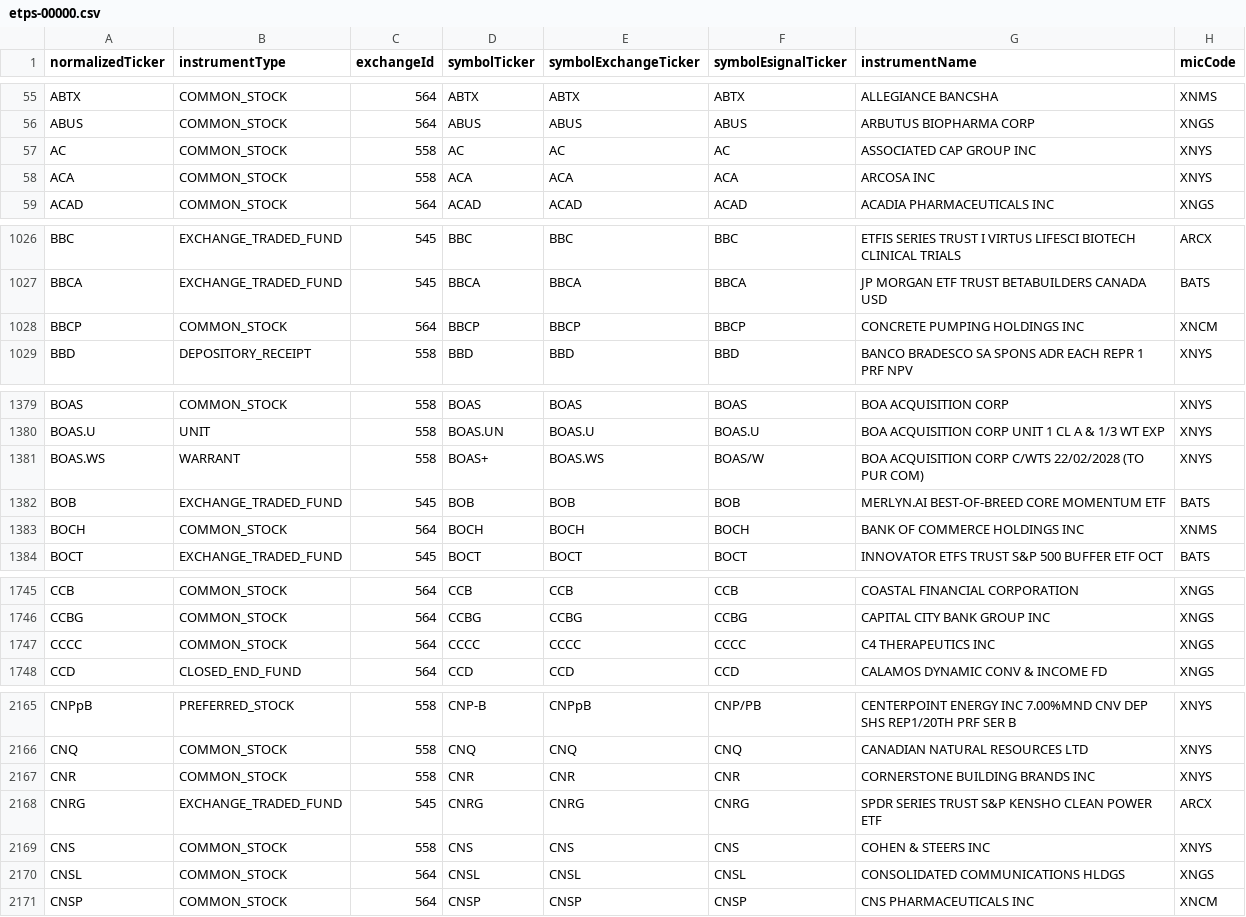
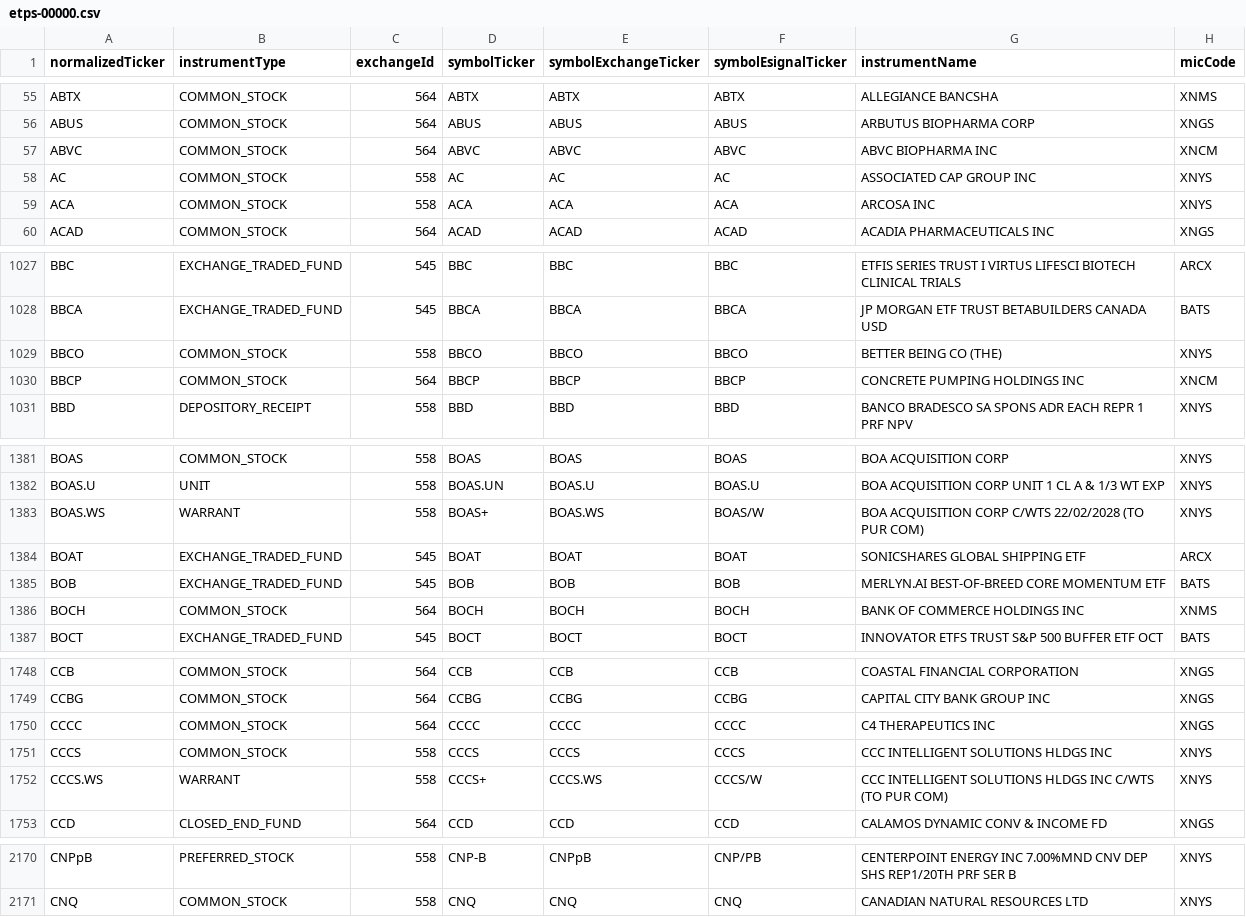
Before and after one commit to haoenhui/nyse-listed-etps, a CSV file: etps-00000.csv, drawn as a sheet; only a part is shown, gaps mark what is left out; the diff covers the shown part only.

```diff
--- a/etps-00000.csv
+++ b/etps-00000.csv
@@ -56,2 +56,3 @@ ABTX,COMMON_STOCK,564,ABTX,ABTX,ABTX,ALLEGIANCE BANCSHA,XNMS
 ABUS,COMMON_STOCK,564,ABUS,ABUS,ABUS,ARBUTUS BIOPHARMA CORP,XNGS
+ABVC,COMMON_STOCK,564,ABVC,ABVC,ABVC,ABVC BIOPHARMA INC,XNCM
 AC,COMMON_STOCK,558,AC,AC,AC,ASSOCIATED CAP GROUP INC,XNYS
@@ -1027,2 +1028,3 @@ BBC,EXCHANGE_TRADED_FUND,545,BBC,BBC,BBC,ETFIS SERIES TRUST I VIRTUS LIFESCI BIO
 BBCA,EXCHANGE_TRADED_FUND,545,BBCA,BBCA,BBCA,JP MORGAN ETF TRUST BETABUILDERS CANADA USD,BATS
+BBCO,COMMON_STOCK,558,BBCO,BBCO,BBCO,BETTER BEING CO (THE),XNYS
 BBCP,COMMON_STOCK,564,BBCP,BBCP,BBCP,CONCRETE PUMPING HOLDINGS INC,XNCM
@@ -1381,2 +1383,3 @@ BOAS.U,UNIT,558,BOAS.UN,BOAS.U,BOAS.U,BOA ACQUISITION CORP UNIT 1 CL A & 1/3 WT
 BOAS.WS,WARRANT,558,BOAS+,BOAS.WS,BOAS/W,BOA ACQUISITION CORP C/WTS 22/02/2028 (TO PUR COM),XNYS
+BOAT,EXCHANGE_TRADED_FUND,545,BOAT,BOAT,BOAT,SONICSHARES GLOBAL SHIPPING ETF,ARCX
 BOB,EXCHANGE_TRADED_FUND,545,BOB,BOB,BOB,MERLYN.AI BEST-OF-BREED CORE MOMENTUM ETF,BATS
@@ -1747,2 +1750,4 @@ CCBG,COMMON_STOCK,564,CCBG,CCBG,CCBG,CAPITAL CITY BANK GROUP INC,XNGS
 CCCC,COMMON_STOCK,564,CCCC,CCCC,CCCC,C4 THERAPEUTICS INC,XNGS
+CCCS,COMMON_STOCK,558,CCCS,CCCS,CCCS,CCC INTELLIGENT SOLUTIONS HLDGS INC,XNYS
+CCCS.WS,WARRANT,558,CCCS+,CCCS.WS,CCCS/W,CCC INTELLIGENT SOLUTIONS HLDGS INC C/WTS (TO PUR COM),XNYS
 CCD,CLOSED_END_FUND,564,CCD,CCD,CCD,CALAMOS DYNAMIC CONV & INCOME FD,XNGS
@@ -2166,6 +2171 @@ CNPpB,PREFERRED_STOCK,558,CNP-B,CNPpB,CNP/PB,CENTERPOINT ENERGY INC 7.00%MND CNV
 CNQ,COMMON_STOCK,558,CNQ,CNQ,CNQ,CANADIAN NATURAL RESOURCES LTD,XNYS
-CNR,COMMON_STOCK,558,CNR,CNR,CNR,CORNERSTONE BUILDING BRANDS INC,XNYS
-CNRG,EXCHANGE_TRADED_FUND,545,CNRG,CNRG,CNRG,SPDR SERIES TRUST S&P KENSHO CLEAN POWER ETF,ARCX
-CNS,COMMON_STOCK,558,CNS,CNS,CNS,COHEN & STEERS INC,XNYS
-CNSL,COMMON_STOCK,564,CNSL,CNSL,CNSL,CONSOLIDATED COMMUNICATIONS HLDGS,XNGS
-CNSP,COMMON_STOCK,564,CNSP,CNSP,CNSP,CNS PHARMACEUTICALS INC,XNCM
```
Also changed, not shown: 4 moved rows and 6 edited cells elsewhere in this file, etps-02000.csv, etps-04000.csv, 3 other files.
